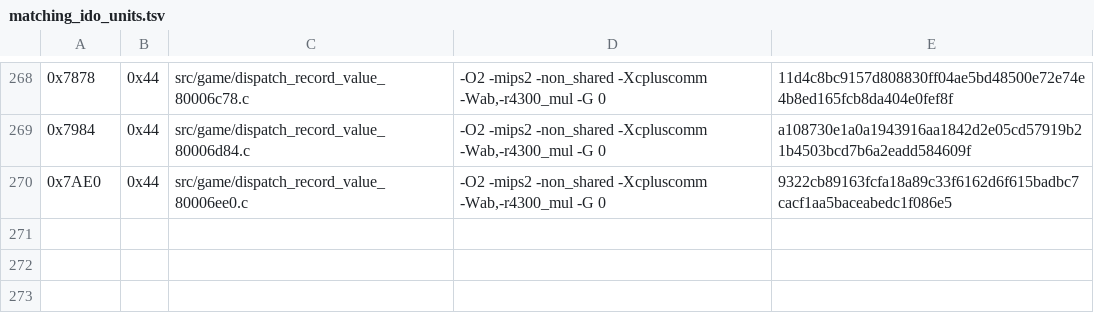
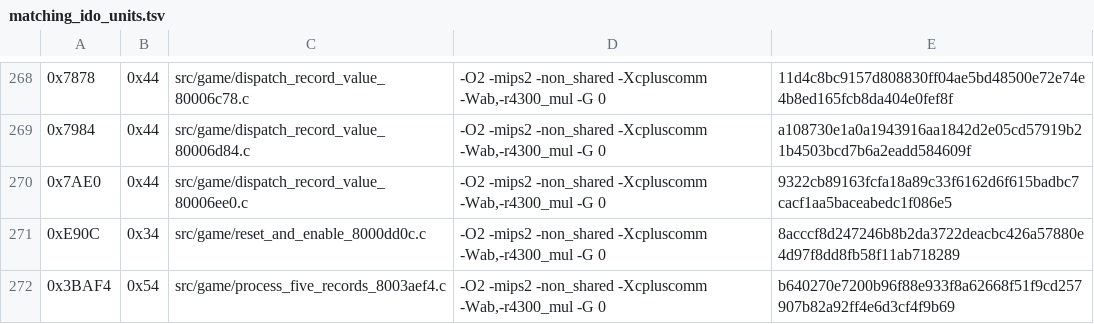
Before and after one commit to TheGh0stShip/Nagano-Winter-Olympics-98-N64, a TSV file: config/us/matching_ido_units.tsv, drawn as a sheet; only a part is shown, gaps mark what is left out; the diff names each change by its address in the sheet, - before the commit and + after, or states it on an @@ line.

Commit message:
Match reset and record processing

```diff
--- a/config/us/matching_ido_units.tsv
+++ b/config/us/matching_ido_units.tsv
+row 271: 0xE90C | 0x34 | src/game/reset_and_enable_8000dd0c.c | -O2 -mips2 -non_shared -Xcpluscomm -Wab,-r4300_mul -G 0 | 8acccf8d247246b8b2da3722deacbc426a57880e4d97f8dd8fb58f11ab718289
+row 272: 0x3BAF4 | 0x54 | src/game/process_five_records_8003aef4.c | -O2 -mips2 -non_shared -Xcpluscomm -Wab,-r4300_mul -G 0 | b640270e7200b96f88e933f8a62668f51f9cd257907b82a92ff4e6d3cf4f9b69
```
Also changed, not shown: 6 other files.
